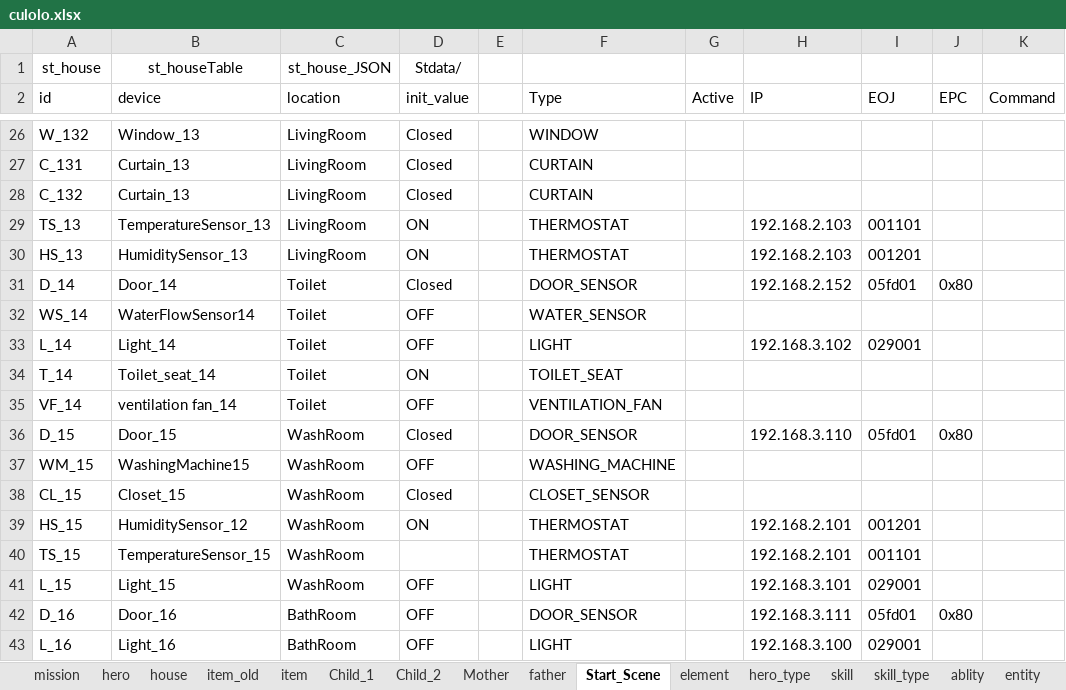
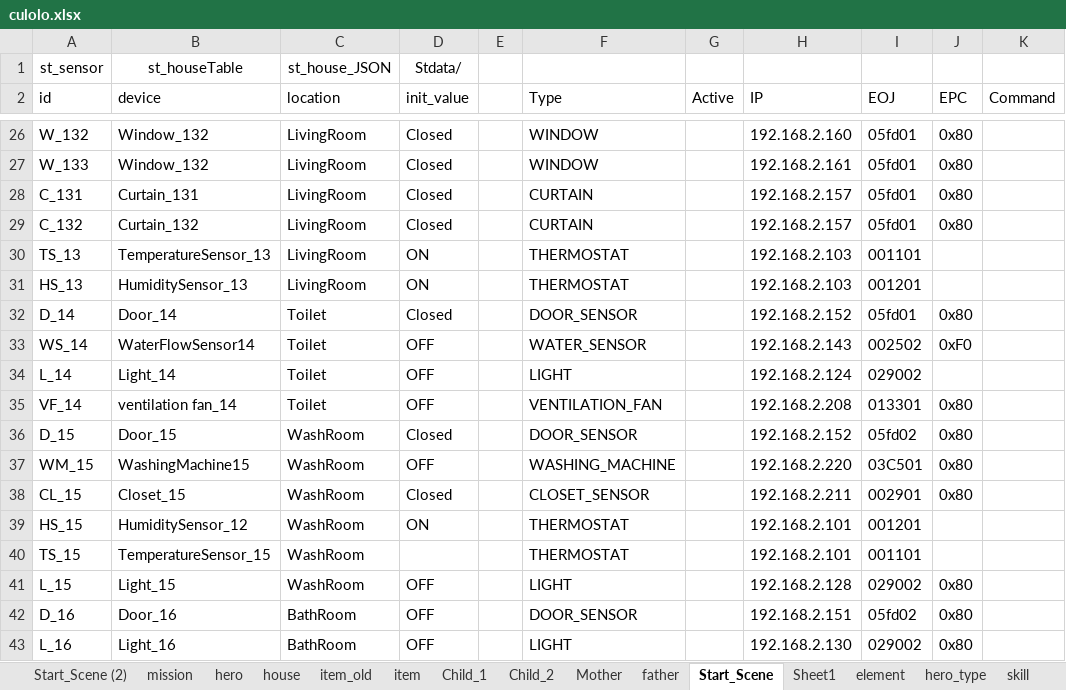
Before and after one commit to Cupham/iHouseSim, an Excel workbook: excel/culolo.xlsx, sheet Start_Scene, drawn as a sheet; only a part is shown, gaps mark what is left out; values as stored, in another font and other column widths than the file's, no borders; charts and pictures not drawn; removed rows and columns are numbered as before the commit, all else as after; the diff covers the shown part only; the diff names each change by its address in the sheet, - before the commit and + after, or states it on an @@ line.

```diff
--- a/excel/culolo.xlsx (sheet Start_Scene)
+++ b/excel/culolo.xlsx (sheet Start_Scene)
+sheet tab: Start_Scene (2)
+sheet tab: Sheet1
-A1 (id): st_house
+A1 (id): st_sensor
-B26 (device): Window_13
+B26 (device): Window_132
-H26 (IP): (empty)
+H26 (IP): 192.168.2.160
-I26 (EOJ): (empty)
+I26 (EOJ): 05fd01
-J26 (EPC): (empty)
+J26 (EPC): 0x80
+row 27: W_133 | Window_132 | LivingRoom | Closed |  | WINDOW |  | 192.168.2.161 | 05fd01 | 0x80
-B28 (device): Curtain_13
+B28 (device): Curtain_131
-H28:H29 (IP): (empty)
+H28:H29 (IP): 192.168.2.157
-I28:I29 (EOJ): (empty)
+I28:I29 (EOJ): 05fd01
-J28:J29 (EPC): (empty)
+J28:J29 (EPC): 0x80
-B29 (device): Curtain_13
+B29 (device): Curtain_132
-H33 (IP): (empty)
+H33 (IP): 192.168.2.143
-I33 (EOJ): (empty)
+I33 (EOJ): 002502
-J33 (EPC): (empty)
+J33 (EPC): 0xF0
-H34 (IP): 192.168.3.102
+H34 (IP): 192.168.2.124
-I34 (EOJ): 029001
+I34 (EOJ): 029002
-row 34: T_14 | Toilet_seat_14 | Toilet | ON |  | TOILET_SEAT
-H35 (IP): (empty)
+H35 (IP): 192.168.2.208
-I35 (EOJ): (empty)
+I35 (EOJ): 013301
-J35 (EPC): (empty)
+J35 (EPC): 0x80
-H36 (IP): 192.168.3.110
+H36 (IP): 192.168.2.152
-I36 (EOJ): 05fd01
+I36 (EOJ): 05fd02
-H37 (IP): (empty)
+H37 (IP): 192.168.2.220
-I37 (EOJ): (empty)
+I37 (EOJ): 03C501
-J37:J38 (EPC): (empty)
+J37:J38 (EPC): 0x80
-H38 (IP): (empty)
+H38 (IP): 192.168.2.211
-I38 (EOJ): (empty)
+I38 (EOJ): 002901
-H41 (IP): 192.168.3.101
+H41 (IP): 192.168.2.128
-I41 (EOJ): 029001
+I41 (EOJ): 029002
-J41 (EPC): (empty)
+J41 (EPC): 0x80
-H42 (IP): 192.168.3.111
+H42 (IP): 192.168.2.151
-I42 (EOJ): 05fd01
+I42 (EOJ): 05fd02
-H43 (IP): 192.168.3.100
+H43 (IP): 192.168.2.130
-I43 (EOJ): 029001
+I43 (EOJ): 029002
-J43 (EPC): (empty)
+J43 (EPC): 0x80
```
Also changed, not shown: 24 added rows, 27 removed rows and 105 edited cells elsewhere in this sheet, sheet item_old, sheet entity, sheet item, charts or pictures, excel/culolo - Copy.xlsx, 3 other files.
